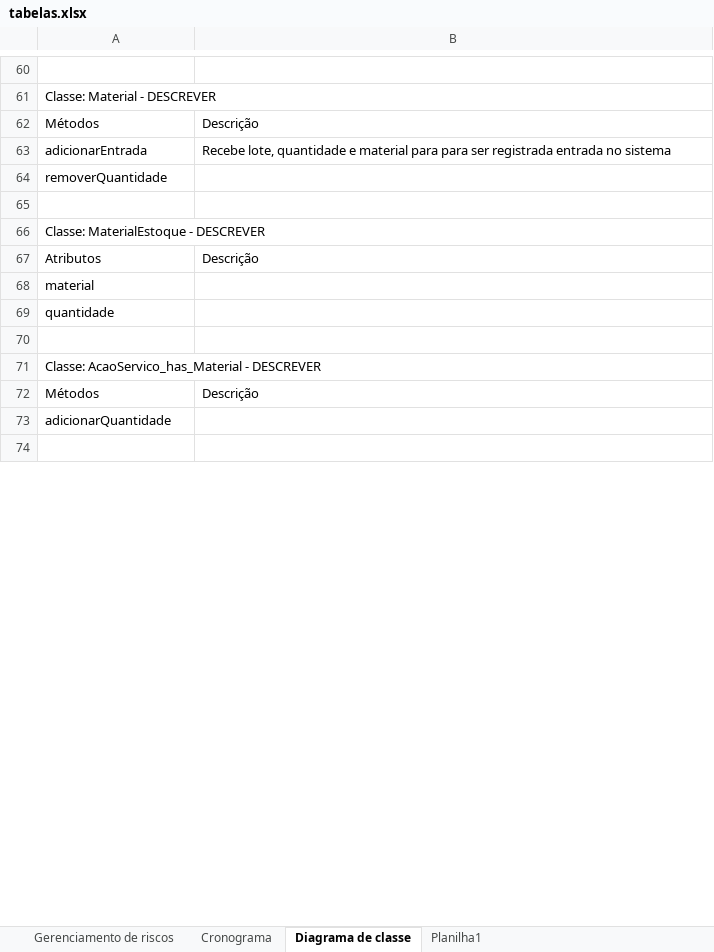
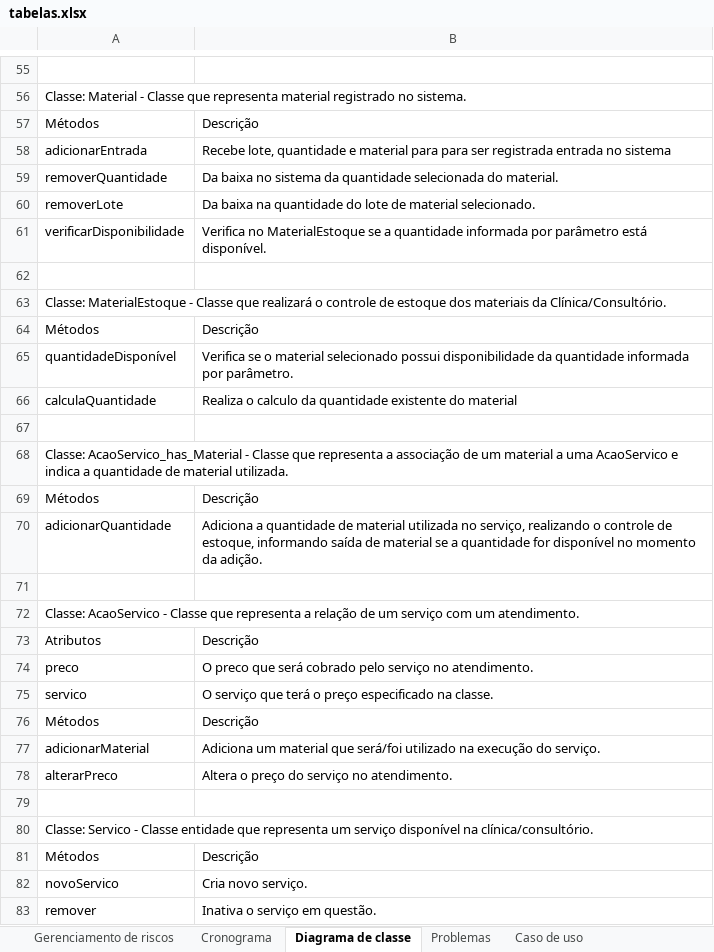
Before and after one commit to renahnschultz/odonto-system-manager, an Excel workbook: docs/tabelas.xlsx, sheet Diagrama de classe, drawn as a sheet; only a part is shown, gaps mark what is left out; the shorter side is filled out with more unchanged rows; values as stored, in another font and other column widths than the file's, no cell formats; removed rows and columns are numbered as before the commit, all else as after; the diff covers the shown part only; the diff names each change by its address in the sheet, - before the commit and + after, or states it on an @@ line.

```diff
--- a/docs/tabelas.xlsx (sheet Diagrama de classe)
+++ b/docs/tabelas.xlsx (sheet Diagrama de classe)
-sheet tab: Planilha1
+sheet tab: Caso de uso
+sheet tab: Problemas
-A56: …Material - DESCREVER
+A56: …Material - Classe que representa material registrado no sistema.
-B59: (empty)
+B59: Da baixa no sistema da quantidade selecionada do material.
+row 60: removerLote | Da baixa na quantidade do lote de material selecionado.
+row 61: verificarDisponibilidade | Verifica no MaterialEstoque se a quantidade informada por parâmetro está disponível.
-A63: …MaterialEstoque - DESCREVER
+A63: …MaterialEstoque - Classe que realizará o controle de estoque dos materiais da Clínica/Consultório.
@@ row 4 moved to row 64: Métodos @@
+row 65: quantidadeDisponível | Verifica se o material selecionado possui disponibilidade da quantidade informada por parâmetro.
+row 66: calculaQuantidade | Realiza o calculo da quantidade existente do material
+row 67: (empty)
+row 68: Classe: AcaoServico_has_Material - Classe que representa a associação de um material a uma AcaoServico e indica a quantidade de material utilizada.
@@ row 104 moved to row 69: Métodos @@
+row 70: adicionarQuantidade | Adiciona a quantidade de material utilizada no serviço, realizando o controle de estoque, informando saída de material se a quantidade for disponível no momento da adição.
+row 71: (empty)
+row 72: Classe: AcaoServico - Classe que representa a relação de um serviço com um atendimento.
-row 68: material
-row 69: quantidade
+row 74: preco | O preco que será cobrado pelo serviço no atendimento.
+row 75: servico | O serviço que terá o preço especificado na classe.
+row 76: Métodos | Descrição
+row 77: adicionarMaterial | Adiciona um material que será/foi utilizado na execução do serviço.
+row 78: alterarPreco | Altera o preço do serviço no atendimento.
-A80: Classe: AcaoServico_has_Material - DESCREVER
+A80: Classe: Servico - Classe entidade que representa um serviço disponível na clínica/consultório.
-row 73: adicionarQuantidade
+row 82: novoServico | Cria novo serviço.
+row 83: remover | Inativa o serviço em questão.
```
Also changed, not shown: 23 added rows, 31 removed rows, 43 edited cells and merged cells elsewhere in this sheet, cell formats, 1 other file.
